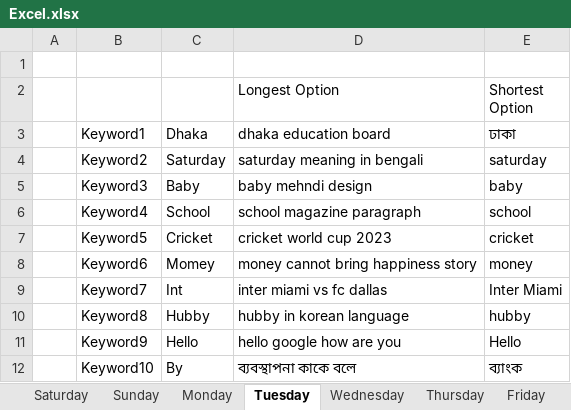
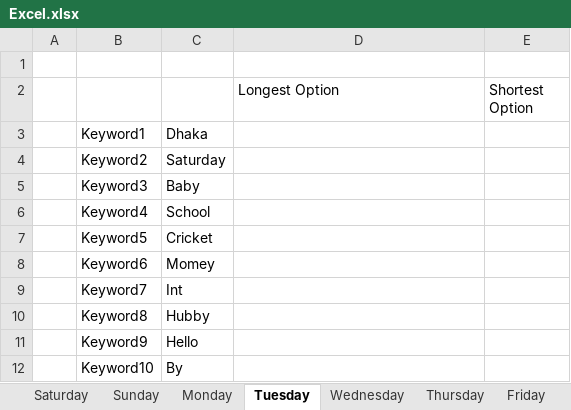
Before and after one commit to sheikhistiak/Gsearchall, an Excel workbook: Excel.xlsx, sheet Tuesday, drawn as a sheet; values as stored, in another font and other column widths than the file's, no borders; the diff names each change by its address in the sheet, - before the commit and + after, or states it on an @@ line.

```diff
--- a/Excel.xlsx (sheet Tuesday)
+++ b/Excel.xlsx (sheet Tuesday)
-D3: dhaka education board
+D3: (empty)
-E3: ঢাকা
+E3: (empty)
-D4: saturday meaning in bengali
+D4: (empty)
-E4: saturday
+E4: (empty)
-D5: baby mehndi design
+D5: (empty)
-E5: baby
+E5: (empty)
-D6: school magazine paragraph
+D6: (empty)
-E6: school
+E6: (empty)
-D7: cricket world cup 2023
+D7: (empty)
-E7: cricket
+E7: (empty)
-D8: money cannot bring happiness story
+D8: (empty)
-E8: money
+E8: (empty)
-D9: inter miami vs fc dallas
+D9: (empty)
-E9: Inter Miami
+E9: (empty)
-D10: hubby in korean language
+D10: (empty)
-E10: hubby
+E10: (empty)
-D11: hello google how are you
+D11: (empty)
-E11: Hello
+E11: (empty)
-D12: ব্যবস্থাপনা কাকে বলে
+D12: (empty)
-E12: ব্যাংক
+E12: (empty)
```
Also changed, not shown: sheet Monday, sheet Saturday, sheet Sunday, 3 other files.
